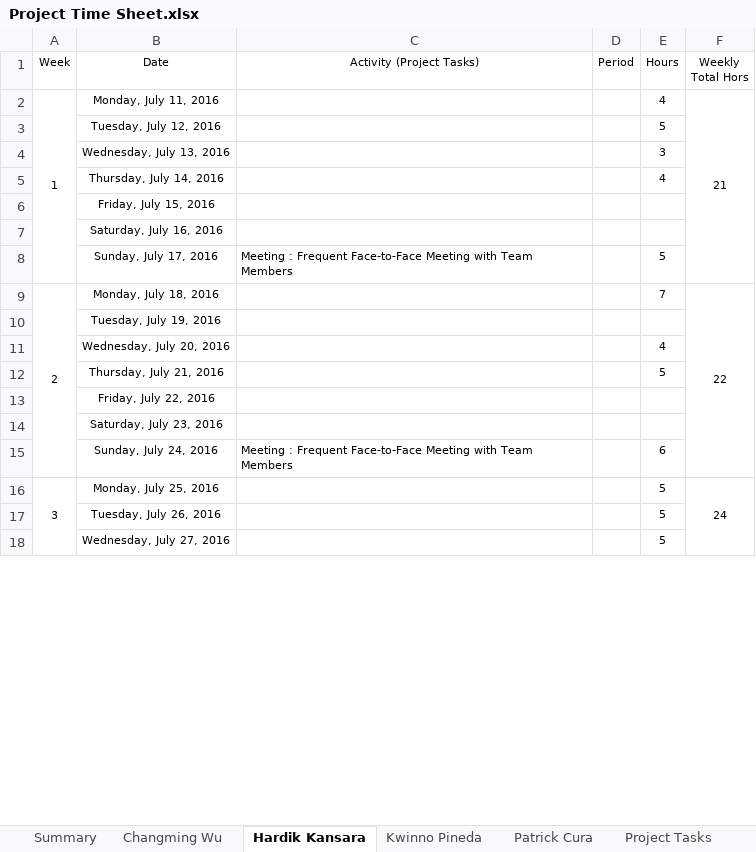
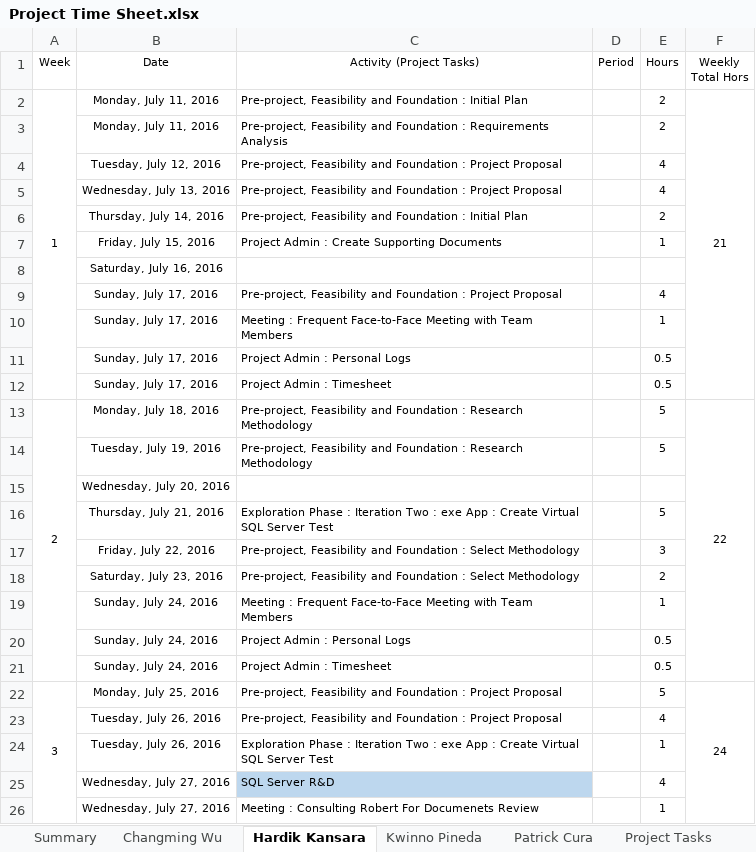
Before and after one commit to kweno/Weltec-Project, an Excel workbook: 1. Final Documentation/24. Time Sheet/Project Time Sheet.xlsx, sheet Hardik Kansara, drawn as a sheet; only a part is shown; values as stored, in another font and other column widths than the file's, no borders; addresses are those after the commit; the diff covers the shown part only; the diff names each change by its address in the sheet, - before the commit and + after, or states it on an @@ line.

Commit message:
Updated till the time

```diff
--- a/1. Final Documentation/24. Time Sheet/Project Time Sheet.xlsx (sheet Hardik Kansara)
+++ b/1. Final Documentation/24. Time Sheet/Project Time Sheet.xlsx (sheet Hardik Kansara)
-C2 (Activity (Project Tasks)): (empty)
+C2 (Activity (Project Tasks)): Pre-project, Feasibility and Foundation : Initial Plan
-E2 (Hours): 4
+E2 (Hours): 2
+row 3:  | Monday, July 11, 2016 | Pre-project, Feasibility and Foundation : Requirements Analysis |  | 2
-C4:C5 (Activity (Project Tasks)): (empty)
+C4:C5 (Activity (Project Tasks)): Pre-project, Feasibility and Foundation : Project Proposal
-E4 (Hours): 5
+E4 (Hours): 4
-E5 (Hours): 3
+E5 (Hours): 4
-C6 (Activity (Project Tasks)): (empty)
+C6 (Activity (Project Tasks)): Pre-project, Feasibility and Foundation : Initial Plan
-E6 (Hours): 4
+E6 (Hours): 2
-C7 (Activity (Project Tasks)): (empty)
+C7 (Activity (Project Tasks)): Project Admin : Create Supporting Documents
-E7 (Hours): (empty)
+E7 (Hours): 1
+row 9:  | Sunday, July 17, 2016 | Pre-project, Feasibility and Foundation : Project Proposal |  | 4
-E10 (Hours): 5
+E10 (Hours): 1
+row 11:  | Sunday, July 17, 2016 | Project Admin : Personal Logs |  | 0.5
+row 12:  | Sunday, July 17, 2016 | Project Admin : Timesheet |  | 0.5
-C13:C14 (Activity (Project Tasks)): (empty)
+C13:C14 (Activity (Project Tasks)): Pre-project, Feasibility and Foundation : Research Methodology
-E13 (Hours): 7
+E13 (Hours): 5
-E14 (Hours): (empty)
+E14 (Hours): 5
-E15 (Hours): 4
+E15 (Hours): (empty)
-C16 (Activity (Project Tasks)): (empty)
+C16 (Activity (Project Tasks)): Exploration Phase : Iteration Two : exe App : Create Virtual SQL Server Test
-C17:C18 (Activity (Project Tasks)): (empty)
+C17:C18 (Activity (Project Tasks)): Pre-project, Feasibility and Foundation : Select Methodology
-E17 (Hours): (empty)
+E17 (Hours): 3
-E18 (Hours): (empty)
+E18 (Hours): 2
-E19 (Hours): 6
+E19 (Hours): 1
+row 20:  | Sunday, July 24, 2016 | Project Admin : Personal Logs |  | 0.5
+row 21:  | Sunday, July 24, 2016 | Project Admin : Timesheet |  | 0.5
-C22:C23 (Activity (Project Tasks)): (empty)
+C22:C23 (Activity (Project Tasks)): Pre-project, Feasibility and Foundation : Project Proposal
-E23 (Hours): 5
+E23 (Hours): 4
+row 24:  | Tuesday, July 26, 2016 | Exploration Phase : Iteration Two : exe App : Create Virtual SQL Server Test |  | 1
-C25 (Activity (Project Tasks)): (empty)
+C25 (Activity (Project Tasks)): SQL Server R&D
-C25 fill: none
+C25 fill: #BDD7EE
-E25 (Hours): 5
+E25 (Hours): 4
+row 26:  | Wednesday, July 27, 2016 | Meeting : Consulting Robert For Documenets Review |  | 1
```
Also changed, not shown: 16 added rows, 7 removed rows, 17 edited cells and cell formats elsewhere in this sheet, sheet Summary, sheet Project Tasks, formulas that keep their value.
